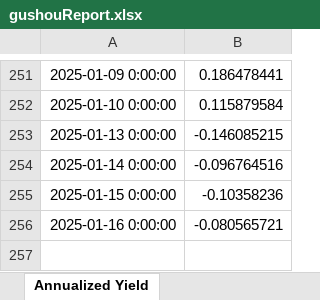
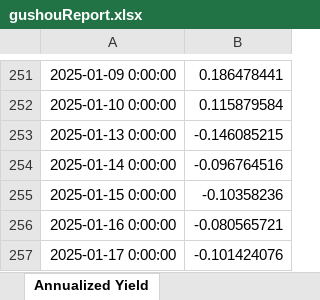
Before and after one commit to drifterzy/stock, an Excel workbook: gushou/report/gushouReport.xlsx, sheet Annualized Yield, drawn as a sheet; only a part is shown, gaps mark what is left out; values as stored, in another font and other column widths than the file's, no borders; charts and pictures not drawn; the diff names each change by its address in the sheet, - before the commit and + after, or states it on an @@ line.

```diff
--- a/gushou/report/gushouReport.xlsx (sheet Annualized Yield)
+++ b/gushou/report/gushouReport.xlsx (sheet Annualized Yield)
+row 257: 2025-01-17 0:00:00 | -0.101424076
```
Also changed, not shown: sheet Drawdown Analysis, charts or pictures, basic/report/basicReport.xlsx, 1 other file.
